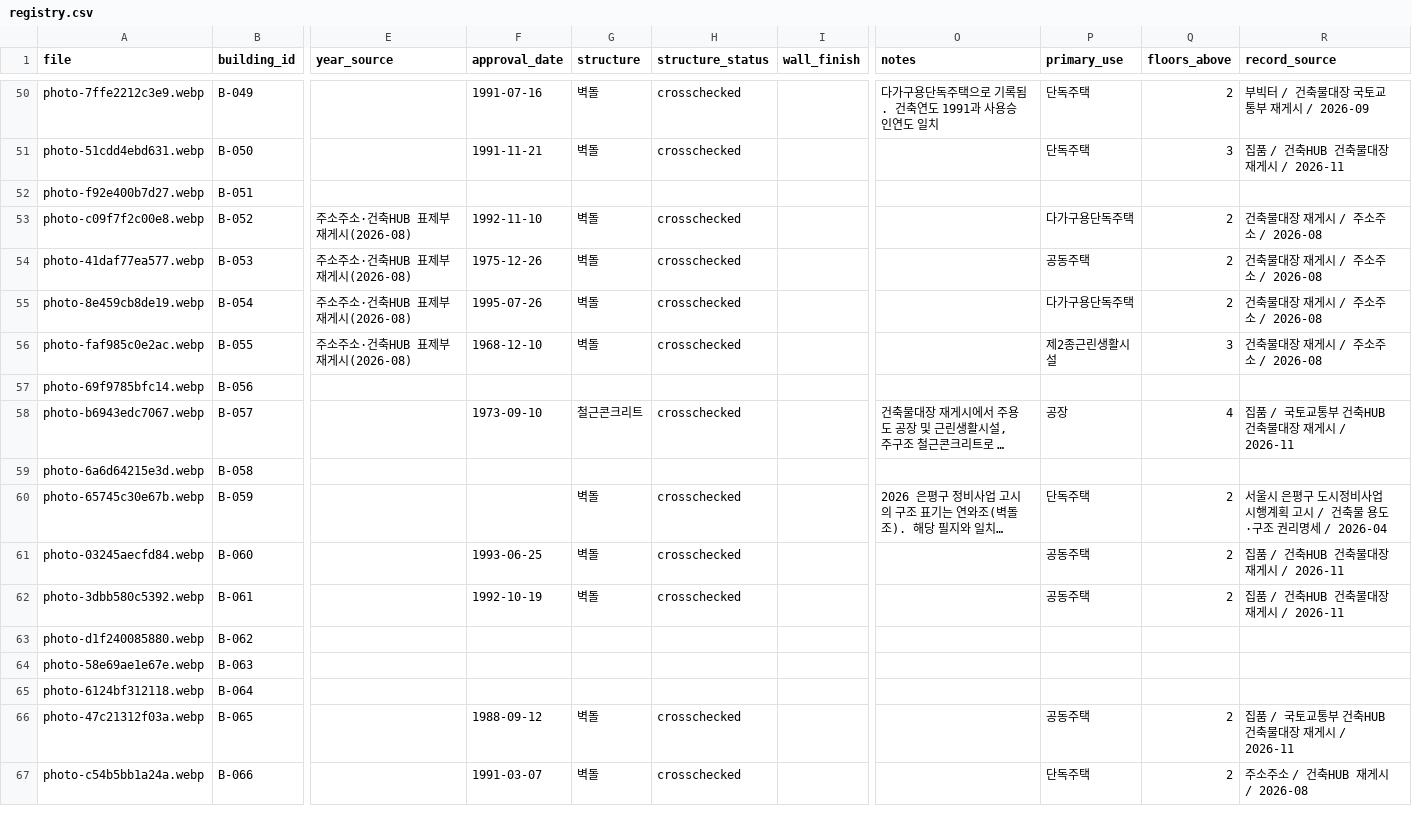
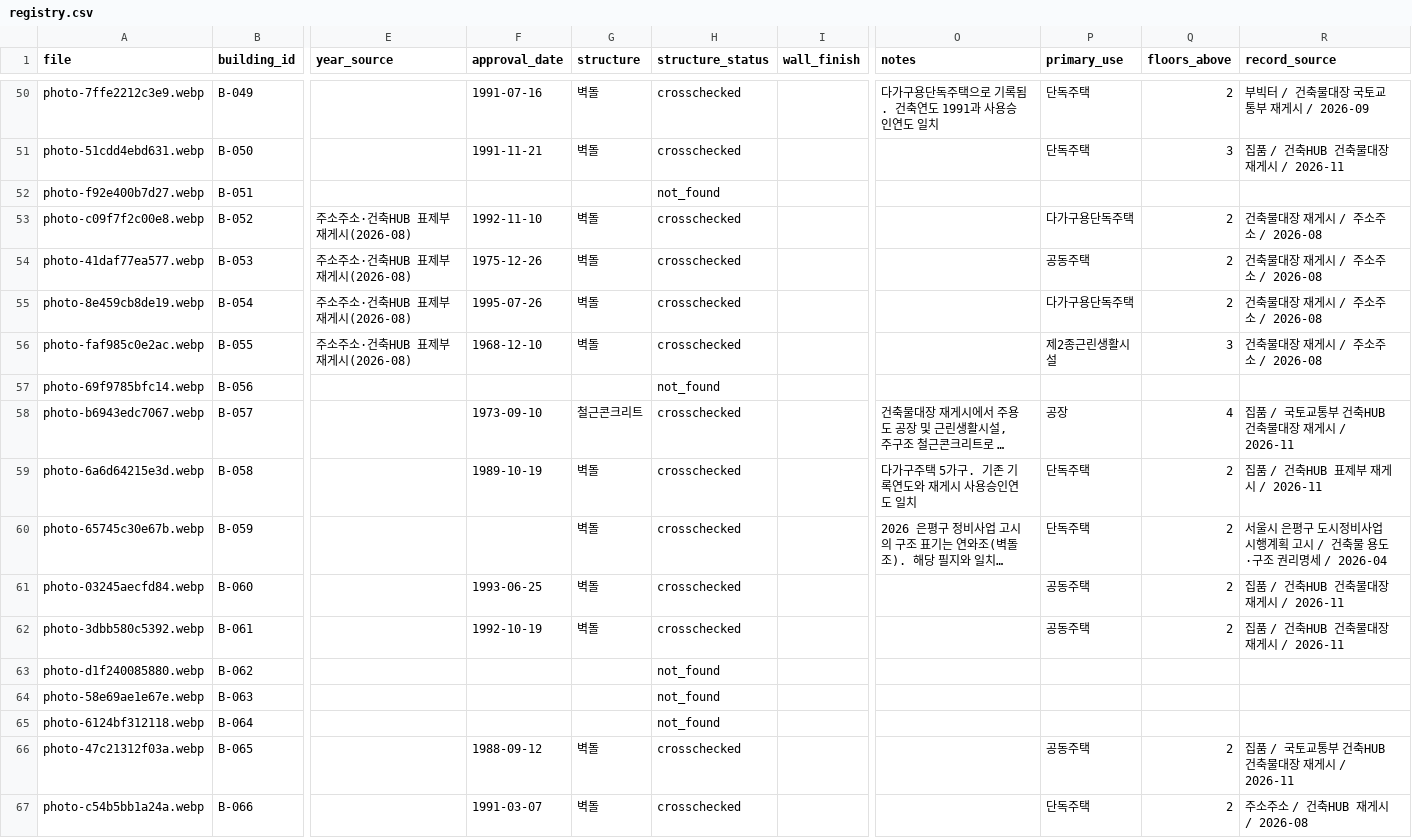
Before and after one commit to sogoose/hetero-front, a CSV file: assets/buildings/registry.csv, drawn as a sheet; only a part is shown, gaps mark what is left out; long unchanged cells end in …; the diff covers the shown part only; the diff names each change by its address in the sheet, - before the commit and + after, or states it on an @@ line.

Commit message:
Verify one additional brick structure and distinguish searched-but-unverified records from unsearched buildings

```diff
--- a/assets/buildings/registry.csv
+++ b/assets/buildings/registry.csv
-H52 (structure_status): (empty)
+H52 (structure_status): not_found
-H57 (structure_status): (empty)
+H57 (structure_status): not_found
-F59 (approval_date): (empty)
+F59 (approval_date): 1989-10-19
-G59 (structure): (empty)
+G59 (structure): 벽돌
-H59 (structure_status): (empty)
+H59 (structure_status): crosschecked
-O59 (notes): (empty)
+O59 (notes): 다가구주택 5가구. 기존 기록연도와 재게시 사용승인연도 일치
-P59 (primary_use): (empty)
+P59 (primary_use): 단독주택
-Q59 (floors_above): (empty)
+Q59 (floors_above): 2
-R59 (record_source): (empty)
+R59 (record_source): 집품 / 건축HUB 표제부 재게시 / 2026-11
-H63:H65 (structure_status): (empty)
+H63:H65 (structure_status): not_found
```
Also changed, not shown: 36 edited cells elsewhere in this file.
